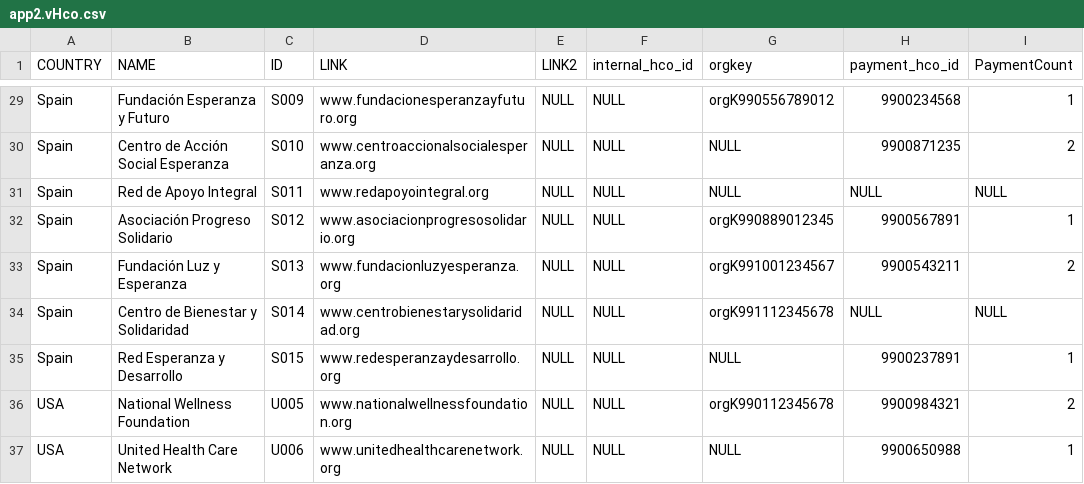
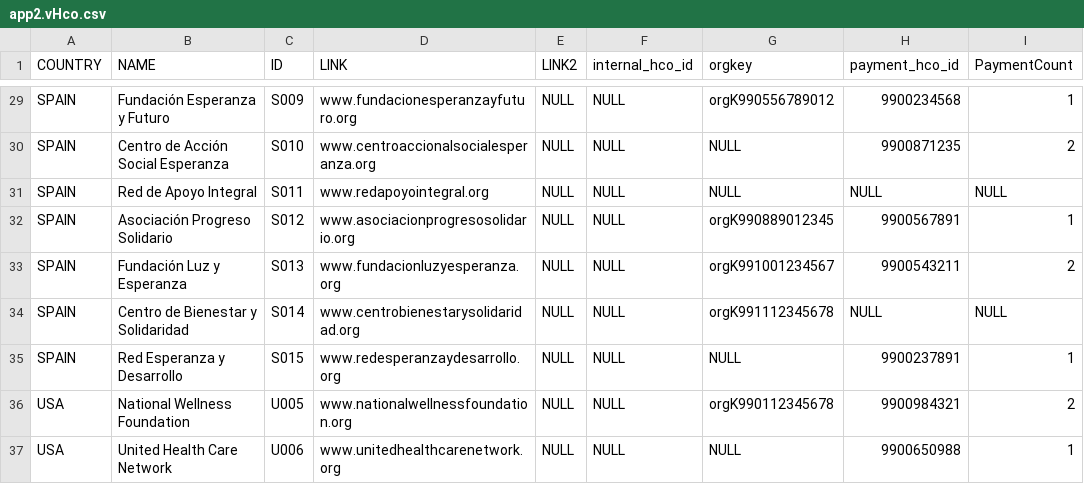
Before and after one commit to wittygirl8/HighRiskThirdParty-Backend, a CSV file: data/app2.vHco.csv, drawn as a sheet; only a part is shown, gaps mark what is left out; the diff covers the shown part only; the diff names each change by its address in the sheet, - before the commit and + after, or states it on an @@ line.

Commit message:
data_by_country

```diff
--- a/data/app2.vHco.csv
+++ b/data/app2.vHco.csv
-A29:A35 (COUNTRY): Spain
+A29:A35 (COUNTRY): SPAIN
```
Also changed, not shown: 23 edited cells elsewhere in this file, 2 other files.
